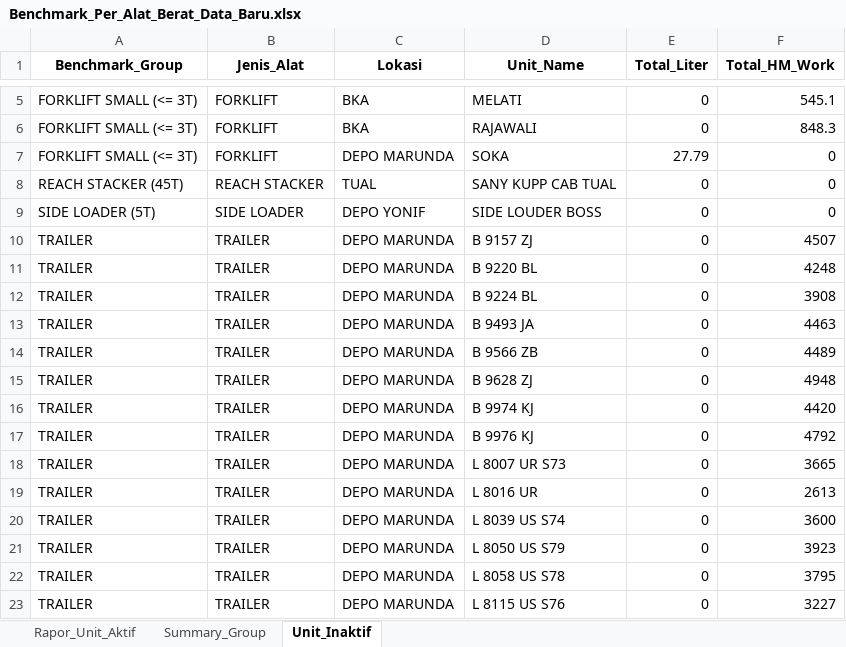
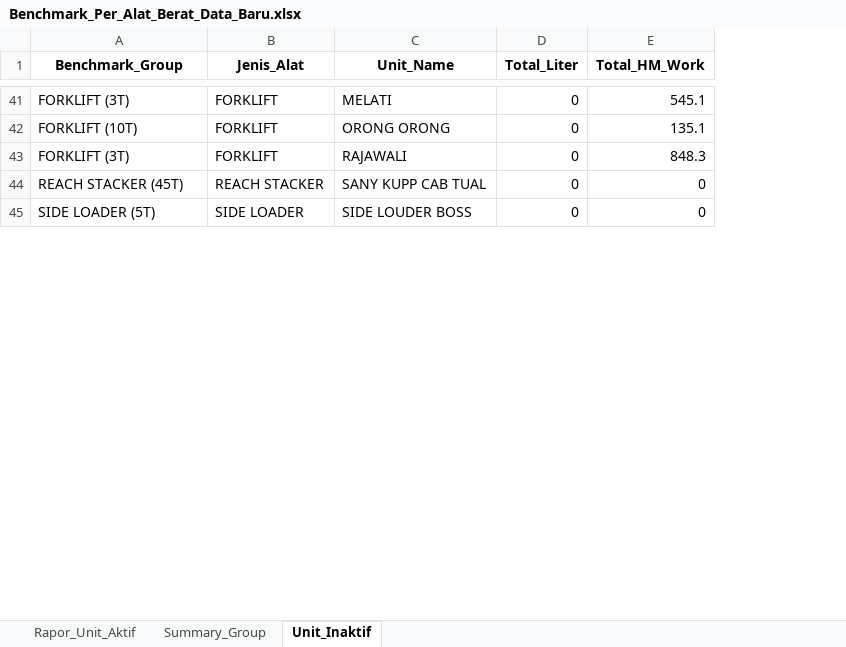
Before and after one commit to MichaelSugiarto/Analisa-Penggunaan-Bahan-Bakar-Alat-Berat, an Excel workbook: Benchmark_Per_Alat_Berat_Data_Baru.xlsx, sheet Unit_Inaktif, drawn as a sheet; only a part is shown, gaps mark what is left out; values as stored, in another font and other column widths than the file's, no borders; removed rows and columns are numbered as before the commit, all else as after; the diff covers the shown part only; the diff names each change by its address in the sheet, - before the commit and + after, or states it on an @@ line.

```diff
--- a/Benchmark_Per_Alat_Berat_Data_Baru.xlsx (sheet Unit_Inaktif)
+++ b/Benchmark_Per_Alat_Berat_Data_Baru.xlsx (sheet Unit_Inaktif)
-column C (Lokasi), rows 5-6: BKA | BKA; rows 8-9: TUAL | DEPO YONIF
-A41 (Benchmark_Group): FORKLIFT SMALL (<= 3T)
+A41 (Benchmark_Group): FORKLIFT (3T)
+row 42: FORKLIFT (10T) | FORKLIFT | ORONG ORONG | 0 | 135.1
-A43 (Benchmark_Group): FORKLIFT SMALL (<= 3T)
+A43 (Benchmark_Group): FORKLIFT (3T)
-row 7: FORKLIFT SMALL (<= 3T) | FORKLIFT | DEPO MARUNDA | SOKA | 27.79 | 0
-row 10: TRAILER | TRAILER | DEPO MARUNDA | B 9157 ZJ | 0 | 4507
-row 11: TRAILER | TRAILER | DEPO MARUNDA | B 9220 BL | 0 | 4248
-row 12: TRAILER | TRAILER | DEPO MARUNDA | B 9224 BL | 0 | 3908
-row 13: TRAILER | TRAILER | DEPO MARUNDA | B 9493 JA | 0 | 4463
-row 14: TRAILER | TRAILER | DEPO MARUNDA | B 9566 ZB | 0 | 4489
-row 15: TRAILER | TRAILER | DEPO MARUNDA | B 9628 ZJ | 0 | 4948
-row 16: TRAILER | TRAILER | DEPO MARUNDA | B 9974 KJ | 0 | 4420
-row 17: TRAILER | TRAILER | DEPO MARUNDA | B 9976 KJ | 0 | 4792
-row 18: TRAILER | TRAILER | DEPO MARUNDA | L 8007 UR S73 | 0 | 3665
-row 19: TRAILER | TRAILER | DEPO MARUNDA | L 8016 UR | 0 | 2613
-row 20: TRAILER | TRAILER | DEPO MARUNDA | L 8039 US S74 | 0 | 3600
-row 21: TRAILER | TRAILER | DEPO MARUNDA | L 8050 US S79 | 0 | 3923
-row 22: TRAILER | TRAILER | DEPO MARUNDA | L 8058 US S78 | 0 | 3795
-row 23: TRAILER | TRAILER | DEPO MARUNDA | L 8115 US S76 | 0 | 3227
```
Also changed, not shown: 38 added rows, 24 removed rows and 2 edited cells elsewhere in this sheet, sheet Rapor_Unit_Aktif, sheet Summary_Group, 2 other files.
